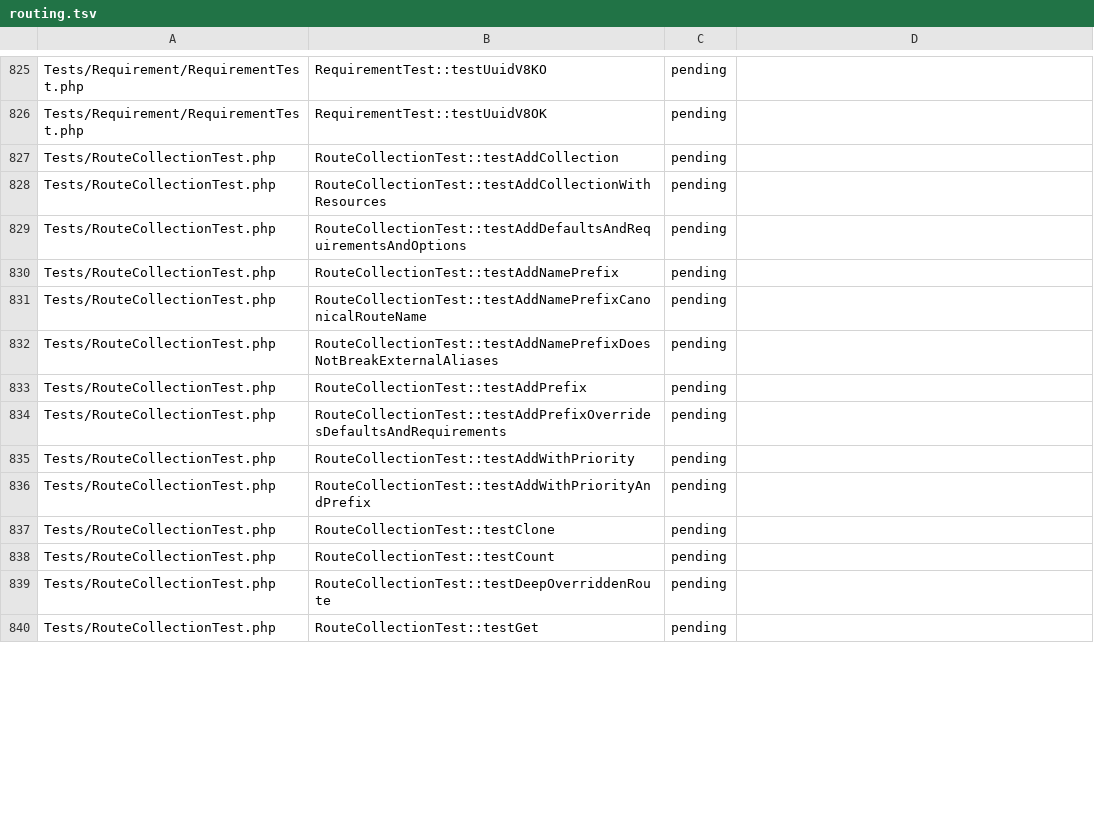
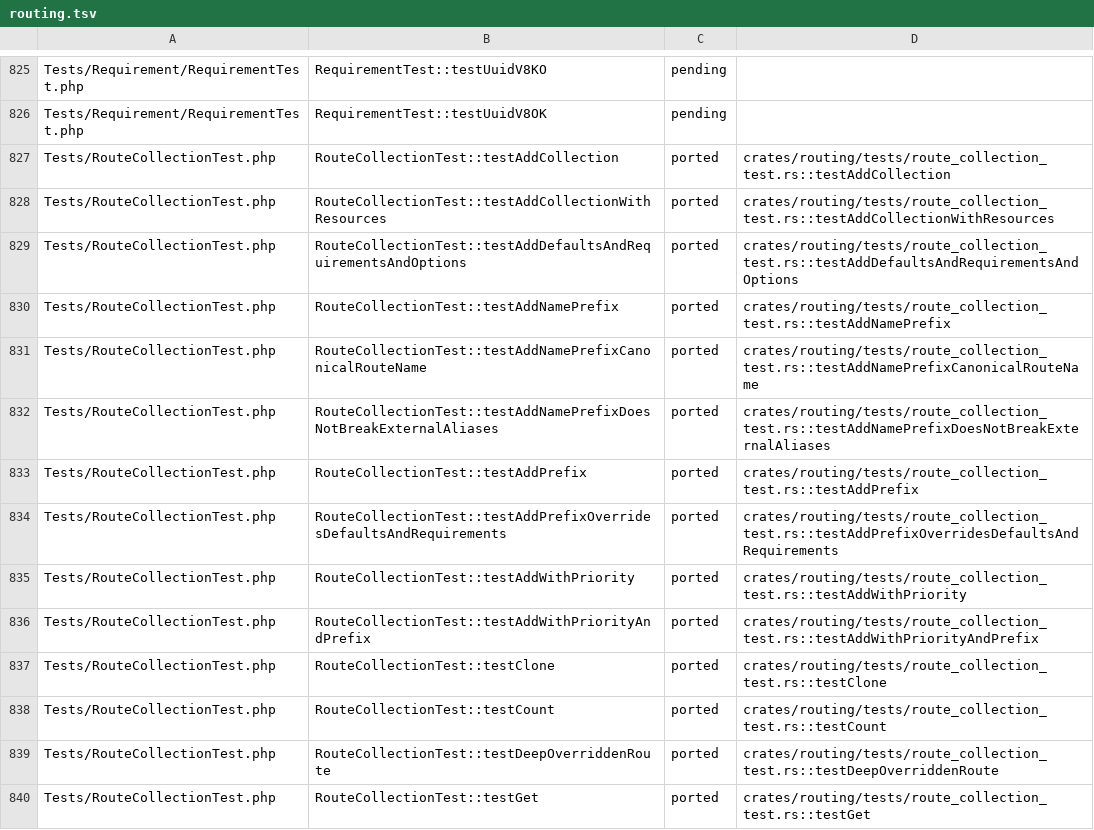
Before and after one commit to D-Nations/symfony-rs, a TSV file: parity/symfony/routing.tsv, drawn as a sheet; only a part is shown, gaps mark what is left out; the diff covers the shown part only.

```diff
--- a/parity/symfony/routing.tsv
+++ b/parity/symfony/routing.tsv
@@ -826,15 +826,15 @@ Tests/Requirement/RequirementTest.php	RequirementTest::testUuidV8KO	pending
 Tests/Requirement/RequirementTest.php	RequirementTest::testUuidV8OK	pending	
-Tests/RouteCollectionTest.php	RouteCollectionTest::testAddCollection	pending	
-Tests/RouteCollectionTest.php	RouteCollectionTest::testAddCollectionWithResources	pending	
-Tests/RouteCollectionTest.php	RouteCollectionTest::testAddDefaultsAndRequirementsAndOptions	pending	
-Tests/RouteCollectionTest.php	RouteCollectionTest::testAddNamePrefix	pending	
-Tests/RouteCollectionTest.php	RouteCollectionTest::testAddNamePrefixCanonicalRouteName	pending	
-Tests/RouteCollectionTest.php	RouteCollectionTest::testAddNamePrefixDoesNotBreakExternalAliases	pending	
-Tests/RouteCollectionTest.php	RouteCollectionTest::testAddPrefix	pending	
-Tests/RouteCollectionTest.php	RouteCollectionTest::testAddPrefixOverridesDefaultsAndRequirements	pending	
-Tests/RouteCollectionTest.php	RouteCollectionTest::testAddWithPriority	pending	
-Tests/RouteCollectionTest.php	RouteCollectionTest::testAddWithPriorityAndPrefix	pending	
-Tests/RouteCollectionTest.php	RouteCollectionTest::testClone	pending	
-Tests/RouteCollectionTest.php	RouteCollectionTest::testCount	pending	
-Tests/RouteCollectionTest.php	RouteCollectionTest::testDeepOverriddenRoute	pending	
-Tests/RouteCollectionTest.php	RouteCollectionTest::testGet	pending	
+Tests/RouteCollectionTest.php	RouteCollectionTest::testAddCollection	ported	crates/routing/tests/route_collection_test.rs::testAddCollection
+Tests/RouteCollectionTest.php	RouteCollectionTest::testAddCollectionWithResources	ported	crates/routing/tests/route_collection_test.rs::testAddCollectionWithResources
+Tests/RouteCollectionTest.php	RouteCollectionTest::testAddDefaultsAndRequirementsAndOptions	ported	crates/routing/tests/route_collection_test.rs::testAddDefaultsAndRequirementsAndOptions
+Tests/RouteCollectionTest.php	RouteCollectionTest::testAddNamePrefix	ported	crates/routing/tests/route_collection_test.rs::testAddNamePrefix
+Tests/RouteCollectionTest.php	RouteCollectionTest::testAddNamePrefixCanonicalRouteName	ported	crates/routing/tests/route_collection_test.rs::testAddNamePrefixCanonicalRouteName
+Tests/RouteCollectionTest.php	RouteCollectionTest::testAddNamePrefixDoesNotBreakExternalAliases	ported	crates/routing/tests/route_collection_test.rs::testAddNamePrefixDoesNotBreakExternalAliases
+Tests/RouteCollectionTest.php	RouteCollectionTest::testAddPrefix	ported	crates/routing/tests/route_collection_test.rs::testAddPrefix
+Tests/RouteCollectionTest.php	RouteCollectionTest::testAddPrefixOverridesDefaultsAndRequirements	ported	crates/routing/tests/route_collection_test.rs::testAddPrefixOverridesDefaultsAndRequirements
+Tests/RouteCollectionTest.php	RouteCollectionTest::testAddWithPriority	ported	crates/routing/tests/route_collection_test.rs::testAddWithPriority
+Tests/RouteCollectionTest.php	RouteCollectionTest::testAddWithPriorityAndPrefix	ported	crates/routing/tests/route_collection_test.rs::testAddWithPriorityAndPrefix
+Tests/RouteCollectionTest.php	RouteCollectionTest::testClone	ported	crates/routing/tests/route_collection_test.rs::testClone
+Tests/RouteCollectionTest.php	RouteCollectionTest::testCount	ported	crates/routing/tests/route_collection_test.rs::testCount
+Tests/RouteCollectionTest.php	RouteCollectionTest::testDeepOverriddenRoute	ported	crates/routing/tests/route_collection_test.rs::testDeepOverriddenRoute
+Tests/RouteCollectionTest.php	RouteCollectionTest::testGet	ported	crates/routing/tests/route_collection_test.rs::testGet
```
Also changed, not shown: 92 edited cells elsewhere in this file, parity/sources.tsv, 5 other files.
